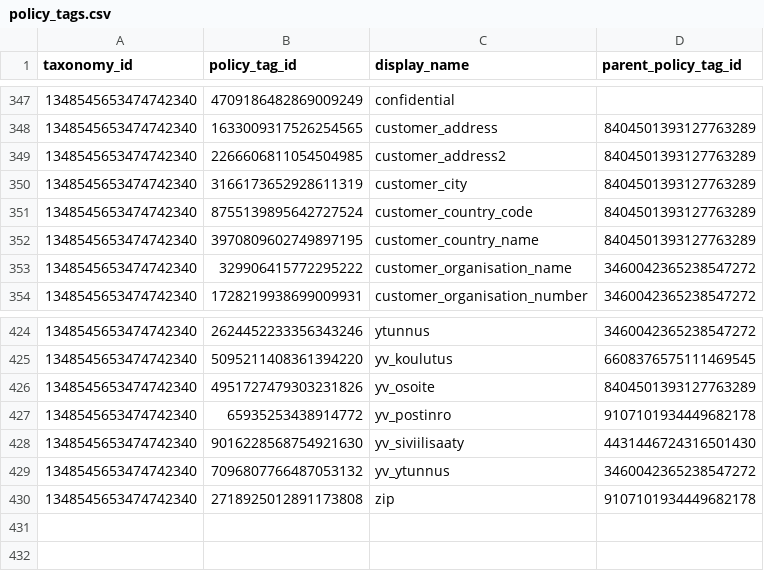
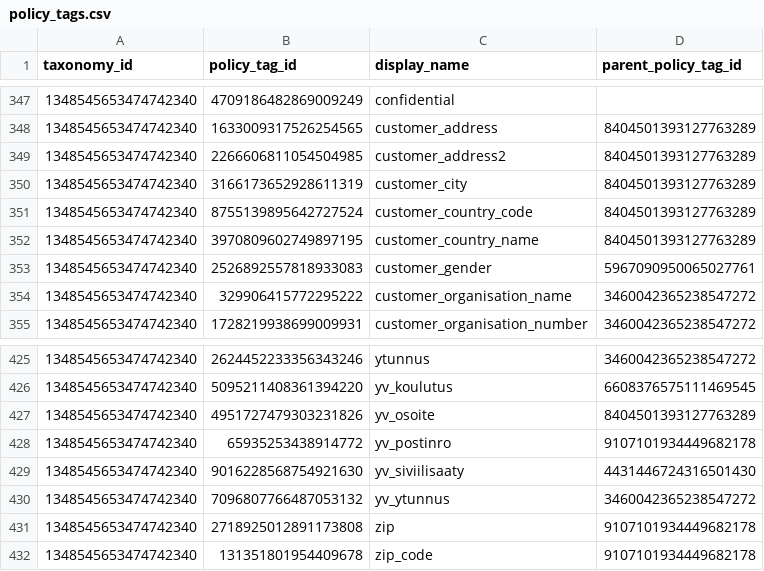
Before and after one commit to Advisa/de-ingestion-staging-layer, a CSV file: prod/policy_tags_service/csv_exporter/outputs/policy_tags.csv, drawn as a sheet; only a part is shown, gaps mark what is left out; the diff names each change by its address in the sheet, - before the commit and + after, or states it on an @@ line.

Commit message:
Add 'zip_code' & 'customer_gender' as Sensitive Fields and Update Prod Taxonomy (#45)
* resolve rebase conflicts

* resolve rebase conflicts

* samble legacy policy tags

* zip_code is added as a policy tag to the production taxonomy

* customer_gender is added as a policy tag

* policy_tags_csv file is updated to include customer_gender

---------

Co-authored-by: Aruldharanikumar <aruldharani.kumar@samblagroup.com>

```diff
--- a/prod/policy_tags_service/csv_exporter/outputs/policy_tags.csv
+++ b/prod/policy_tags_service/csv_exporter/outputs/policy_tags.csv
+row 353: 1348545653474742340 | 2526892557818933083 | customer_gender | 5967090950065027761
+row 432: 1348545653474742340 | 131351801954409678 | zip_code | 9107101934449682178
```
Also changed, not shown: 27 other files.
